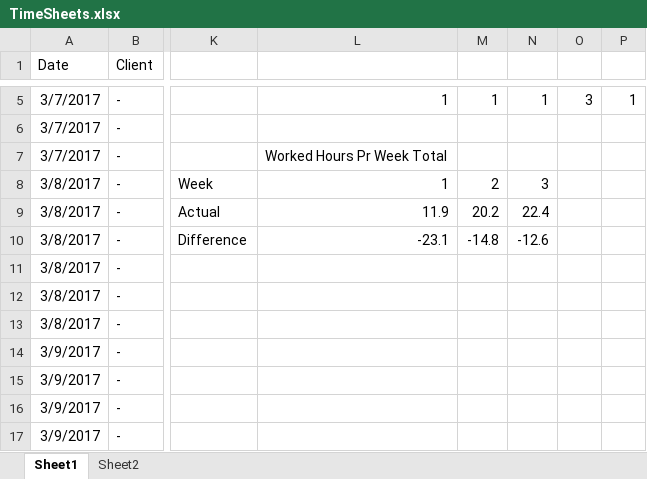
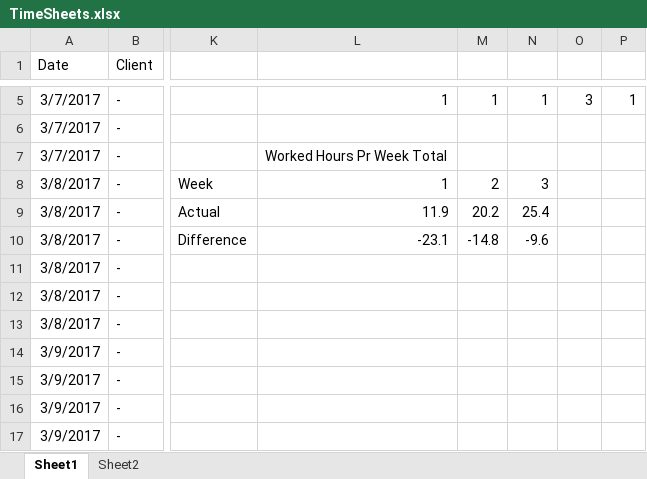
Before and after one commit to joamla96/Project-Fynbus, an Excel workbook: TimeSheets.xlsx, sheet Sheet1, drawn as a sheet; only a part is shown, gaps mark what is left out; values as stored, in another font and other column widths than the file's, no borders; the diff names each change by its address in the sheet, - before the commit and + after, or states it on an @@ line.

Commit message:
Updated timesheet

```diff
--- a/TimeSheets.xlsx (sheet Sheet1)
+++ b/TimeSheets.xlsx (sheet Sheet1)
-N9: 22.4
+N9: 25.4
-N10: -12.6
+N10: -9.6
```
